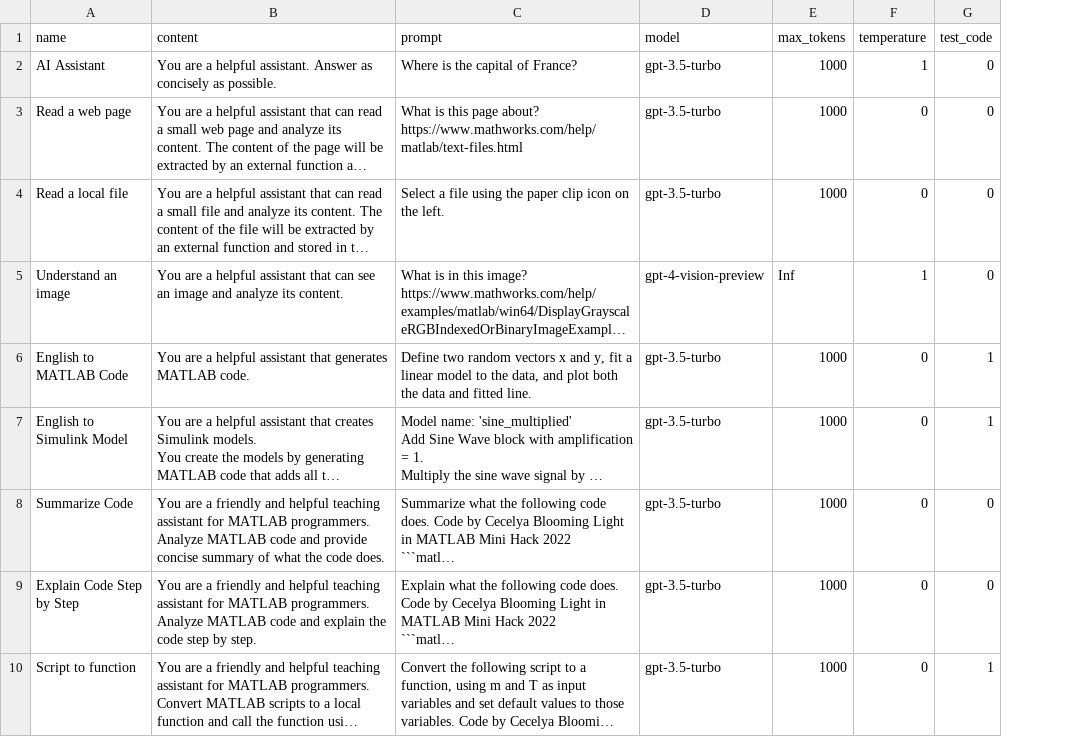
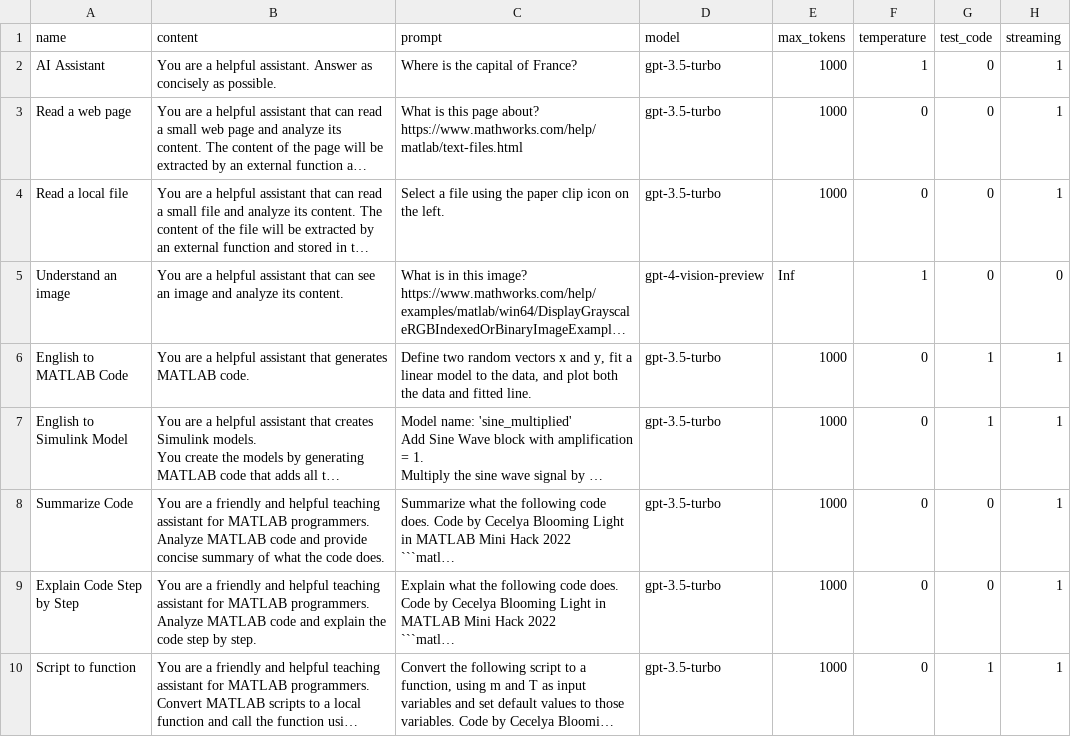
Before and after one commit to toshiakit/MatGPT, a CSV file: contents/presets.csv, drawn as a sheet; only a part is shown; long unchanged cells end in …; the diff names each change by its address in the sheet, - before the commit and + after, or states it on an @@ line.

Commit message:
Added Streaming to presets

```diff
--- a/contents/presets.csv
+++ b/contents/presets.csv
+column H (streaming), rows 2-10: 1 | 1 | 1 | 0 | 1 | 1 | 1 | 1 | 1
```
Also changed, not shown: 1 other file.
